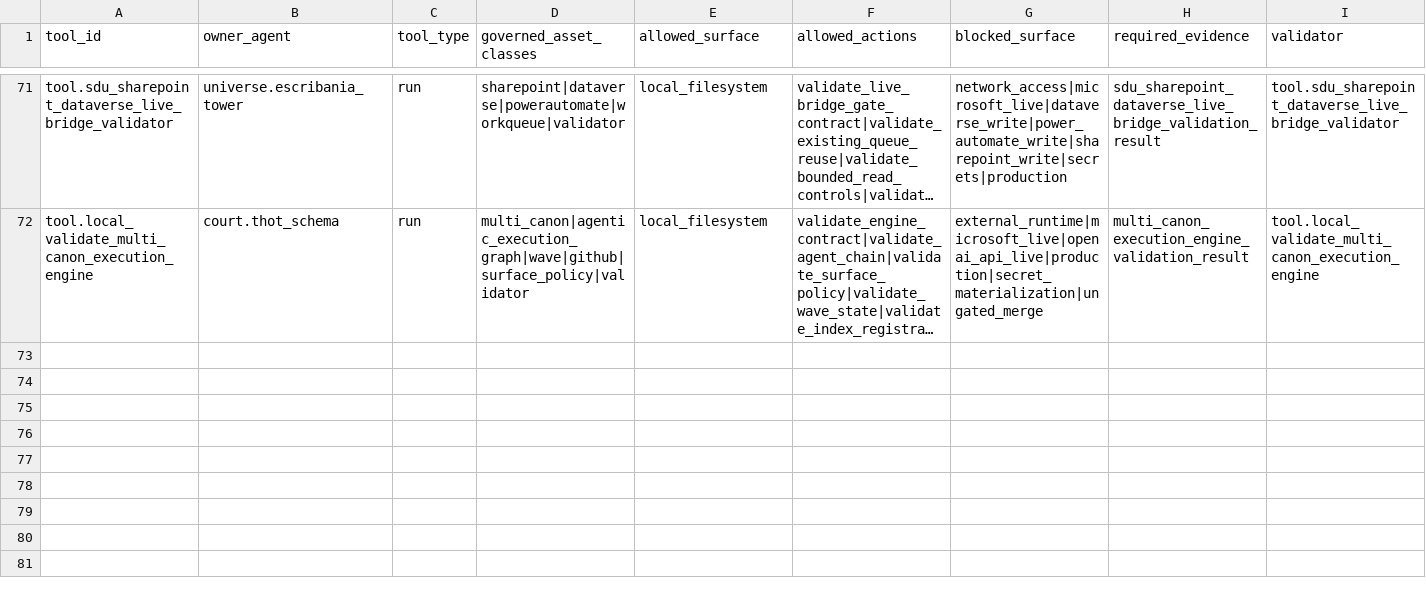
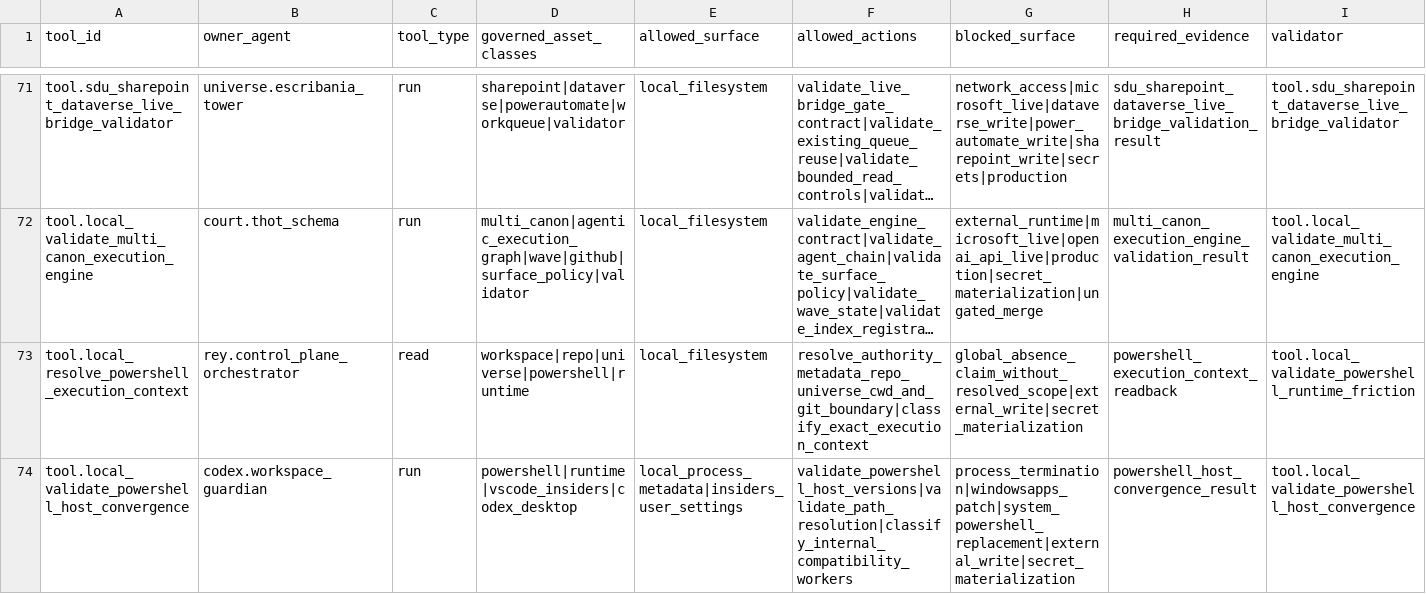
Before and after one commit to universo-rey/cabina-universal-d, a CSV file: .agents/codex/matrices/TOOL_GOVERNANCE_MATRIX.csv, drawn as a sheet; only a part is shown, gaps mark what is left out; long unchanged cells end in …; the diff names each change by its address in the sheet, - before the commit and + after, or states it on an @@ line.

Commit message:
governance: record repo-native Codex carriers

```diff
--- a/.agents/codex/matrices/TOOL_GOVERNANCE_MATRIX.csv
+++ b/.agents/codex/matrices/TOOL_GOVERNANCE_MATRIX.csv
+row 73: tool.local_resolve_powershell_execution_context | rey.control_plane_orchestrator | read | workspace|repo|universe|powershell|runtime | local_filesystem | resolve_authority_metadata_repo_universe_cwd_and_git_boundary|classify_exact_execution_context | global_absence_claim_without_resolved_scope|external_write|secret_materialization | powershell_execution_context_readback | tool.local_validate_powershell_runtime_friction
+row 74: tool.local_validate_powershell_host_convergence | codex.workspace_guardian | run | powershell|runtime|vscode_insiders|codex_desktop | local_process_metadata|insiders_user_settings | validate_powershell_host_versions|validate_path_resolution|classify_internal_compatibility_workers | process_termination|windowsapps_patch|system_powershell_replacement|external_write|secret_materialization | powershell_host_convergence_result | tool.local_validate_powershell_host_convergence
```
Also changed, not shown: .agents/codex/matrices/CODEX_ENVIRONMENT_CREATION_QUEUE_20260602.csv, 1 other file.
